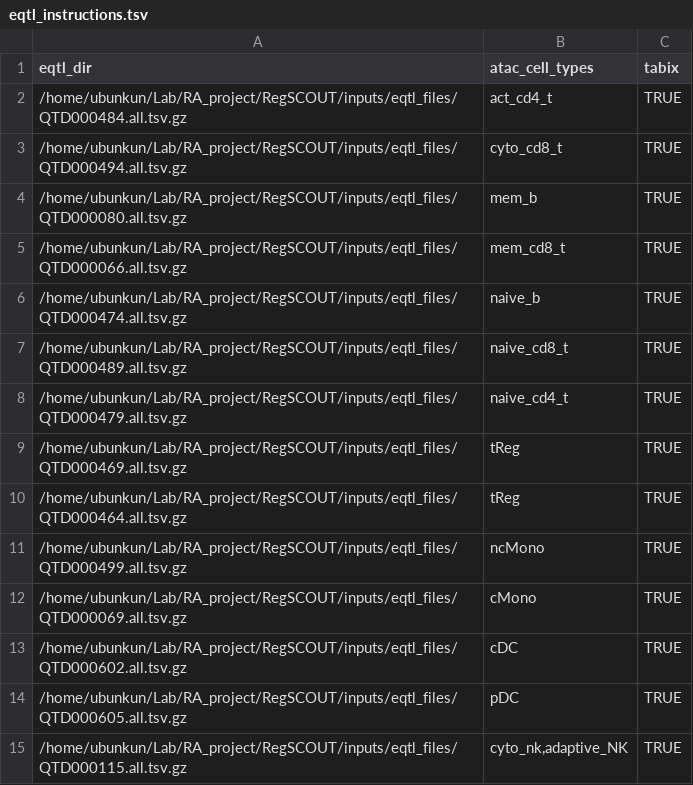
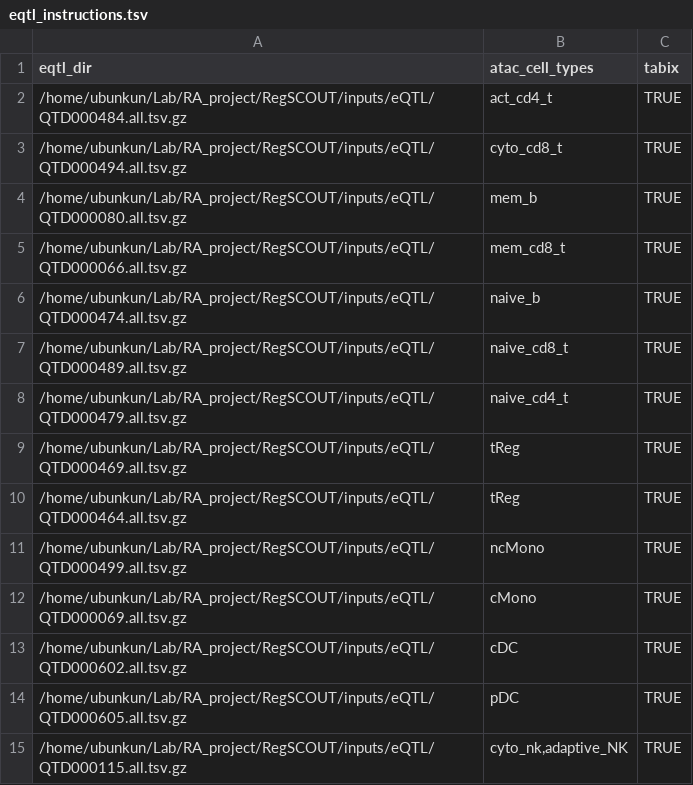
Before and after one commit to shooshtarilab/RegSCOUT, a TSV file: instruction_files/eqtl_instructions.tsv, drawn as a sheet.

Commit message:
Changes: Added parameters: --cicero_dir : Location of plink files --loci_info_file : Optional if user has loci_info and finemapping is set to N --peak_cell_file : location of cell_peak.tsv like file --instruction_file_dir :
User no longer needs to specify individual instruction
 files for the 4 analysis (eqtl, hic...).

Instead, user simply provide a directory containing those files.
The script will automatically detect which file is for what analysis
based on the headers.

Finally, improved sanity check /bash script and will tell user
what parameter or file is missing/incorrect based on settings.
This should make it easier for the user to use the pipeline.

Note: I did not test atac_obj mode. Works for peak_table.

The sanity check will open each file in this directory

```diff
--- a/instruction_files/eqtl_instructions.tsv
+++ b/instruction_files/eqtl_instructions.tsv
@@ -1,15 +1,15 @@
 eqtl_dir	atac_cell_types	tabix
-/home/ubunkun/Lab/RA_project/RegSCOUT/inputs/eqtl_files/QTD000484.all.tsv.gz	act_cd4_t	TRUE
-/home/ubunkun/Lab/RA_project/RegSCOUT/inputs/eqtl_files/QTD000494.all.tsv.gz	cyto_cd8_t	TRUE
-/home/ubunkun/Lab/RA_project/RegSCOUT/inputs/eqtl_files/QTD000080.all.tsv.gz	mem_b	TRUE
-/home/ubunkun/Lab/RA_project/RegSCOUT/inputs/eqtl_files/QTD000066.all.tsv.gz	mem_cd8_t	TRUE
-/home/ubunkun/Lab/RA_project/RegSCOUT/inputs/eqtl_files/QTD000474.all.tsv.gz	naive_b	TRUE
-/home/ubunkun/Lab/RA_project/RegSCOUT/inputs/eqtl_files/QTD000489.all.tsv.gz	naive_cd8_t	TRUE
-/home/ubunkun/Lab/RA_project/RegSCOUT/inputs/eqtl_files/QTD000479.all.tsv.gz	naive_cd4_t	TRUE
-/home/ubunkun/Lab/RA_project/RegSCOUT/inputs/eqtl_files/QTD000469.all.tsv.gz	tReg	TRUE
-/home/ubunkun/Lab/RA_project/RegSCOUT/inputs/eqtl_files/QTD000464.all.tsv.gz	tReg	TRUE
-/home/ubunkun/Lab/RA_project/RegSCOUT/inputs/eqtl_files/QTD000499.all.tsv.gz	ncMono	TRUE
-/home/ubunkun/Lab/RA_project/RegSCOUT/inputs/eqtl_files/QTD000069.all.tsv.gz	cMono	TRUE
-/home/ubunkun/Lab/RA_project/RegSCOUT/inputs/eqtl_files/QTD000602.all.tsv.gz	cDC	TRUE
-/home/ubunkun/Lab/RA_project/RegSCOUT/inputs/eqtl_files/QTD000605.all.tsv.gz	pDC	TRUE
-/home/ubunkun/Lab/RA_project/RegSCOUT/inputs/eqtl_files/QTD000115.all.tsv.gz	cyto_nk,adaptive_NK	TRUE
+/home/ubunkun/Lab/RA_project/RegSCOUT/inputs/eQTL/QTD000484.all.tsv.gz	act_cd4_t	TRUE
+/home/ubunkun/Lab/RA_project/RegSCOUT/inputs/eQTL/QTD000494.all.tsv.gz	cyto_cd8_t	TRUE
+/home/ubunkun/Lab/RA_project/RegSCOUT/inputs/eQTL/QTD000080.all.tsv.gz	mem_b	TRUE
+/home/ubunkun/Lab/RA_project/RegSCOUT/inputs/eQTL/QTD000066.all.tsv.gz	mem_cd8_t	TRUE
+/home/ubunkun/Lab/RA_project/RegSCOUT/inputs/eQTL/QTD000474.all.tsv.gz	naive_b	TRUE
+/home/ubunkun/Lab/RA_project/RegSCOUT/inputs/eQTL/QTD000489.all.tsv.gz	naive_cd8_t	TRUE
+/home/ubunkun/Lab/RA_project/RegSCOUT/inputs/eQTL/QTD000479.all.tsv.gz	naive_cd4_t	TRUE
+/home/ubunkun/Lab/RA_project/RegSCOUT/inputs/eQTL/QTD000469.all.tsv.gz	tReg	TRUE
+/home/ubunkun/Lab/RA_project/RegSCOUT/inputs/eQTL/QTD000464.all.tsv.gz	tReg	TRUE
+/home/ubunkun/Lab/RA_project/RegSCOUT/inputs/eQTL/QTD000499.all.tsv.gz	ncMono	TRUE
+/home/ubunkun/Lab/RA_project/RegSCOUT/inputs/eQTL/QTD000069.all.tsv.gz	cMono	TRUE
+/home/ubunkun/Lab/RA_project/RegSCOUT/inputs/eQTL/QTD000602.all.tsv.gz	cDC	TRUE
+/home/ubunkun/Lab/RA_project/RegSCOUT/inputs/eQTL/QTD000605.all.tsv.gz	pDC	TRUE
+/home/ubunkun/Lab/RA_project/RegSCOUT/inputs/eQTL/QTD000115.all.tsv.gz	cyto_nk,adaptive_NK	TRUE
```
Also changed, not shown: 16 other files.
